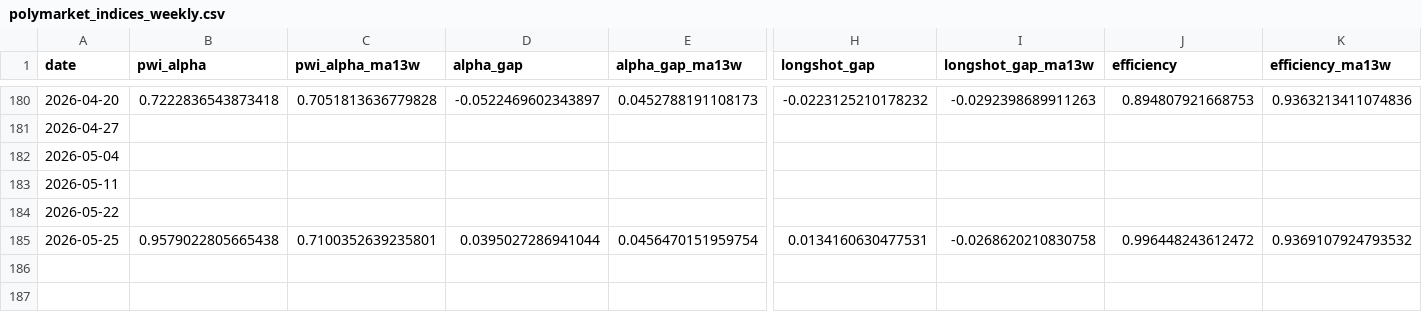
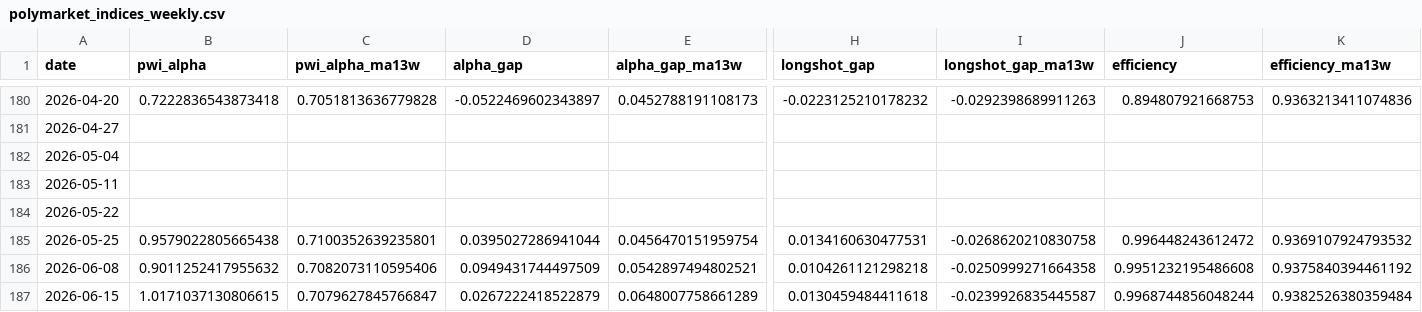
Before and after one commit to jdellavedova/polymarket-index, a CSV file: site/public/data/polymarket_indices_weekly.csv, drawn as a sheet; only a part is shown, gaps mark what is left out; rows hold the shown columns only; the diff names each change by its address in the sheet, - before the commit and + after, or states it on an @@ line.

```diff
--- a/site/public/data/polymarket_indices_weekly.csv
+++ b/site/public/data/polymarket_indices_weekly.csv
+row 186: 2026-06-08 | 0.9011252417955632 | 0.7082073110595406 | 0.0949431744497509 | 0.0542897494802521 | 0.0104261121298218 | -0.0250999271664358 | 0.9951232195486608 | 0.9375840394461192
+row 187: 2026-06-15 | 1.0171037130806615 | 0.7079627845766847 | 0.0267222418522879 | 0.0648007758661289 | 0.0130459484411618 | -0.0239926835445587 | 0.9968744856048244 | 0.9382526380359484
```
Also changed, not shown: site/public/data/efficiency_history.csv, site/public/data/execution_by_type_history.csv, 25 other files.
